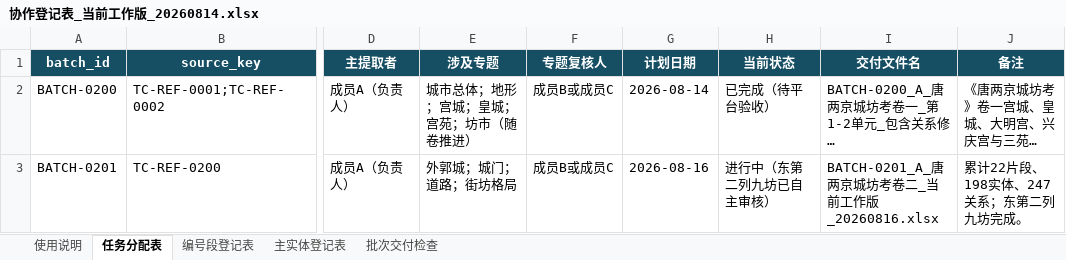
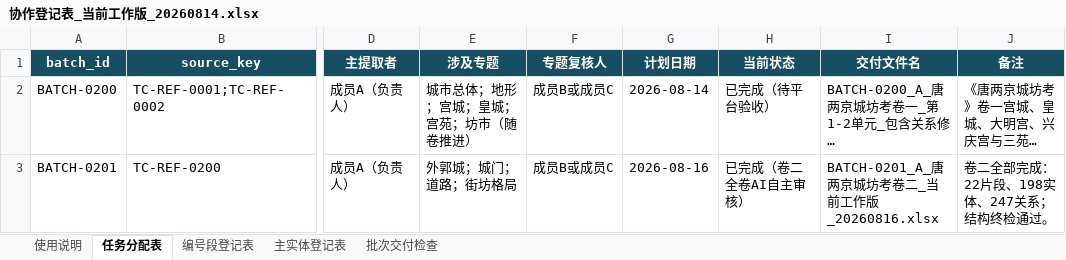
Before and after one commit to RIiiiiii-t/tang-changan-knowledge-graph, an Excel workbook: 07-协作包/唐长安城知识图谱_三人协作包_v2_20260814/01-协作表与模板/协作登记表_当前工作版_20260814.xlsx, sheet 任务分配表, drawn as a sheet; only a part is shown, gaps mark what is left out; long unchanged cells end in …; values as stored, in another font and other column widths than the file's, no borders; the diff names each change by its address in the sheet, - before the commit and + after, or states it on an @@ line.

```diff
--- a/07-协作包/唐长安城知识图谱_三人协作包_v2_20260814/01-协作表与模板/协作登记表_当前工作版_20260814.xlsx (sheet 任务分配表)
+++ b/07-协作包/唐长安城知识图谱_三人协作包_v2_20260814/01-协作表与模板/协作登记表_当前工作版_20260814.xlsx (sheet 任务分配表)
-H3 (当前状态): 进行中（东第二列九坊已自主审核）
+H3 (当前状态): 已完成（卷二全卷AI自主审核）
-J3 (备注): 累计22片段、198实体、247关系；东第二列九坊完成。
+J3 (备注): 卷二全部完成：22片段、198实体、247关系；结构终检通过。
```
Also changed, not shown: 00-项目总览/唐长安城知识图谱_项目进度看板.xlsx.
